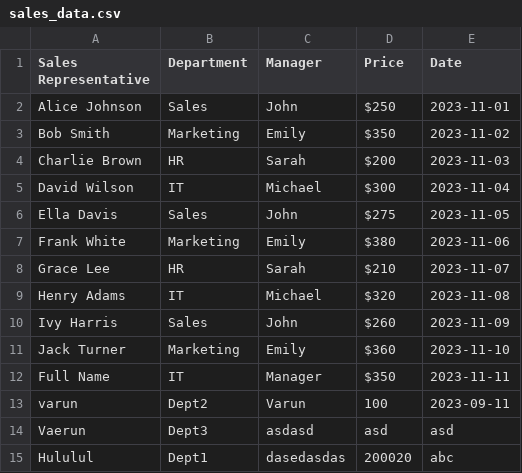
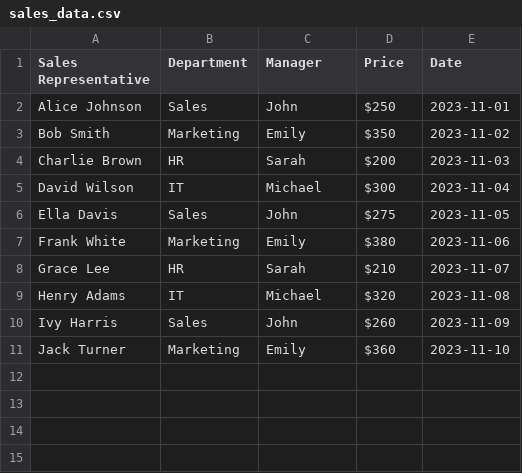
Before and after one commit to beingtranquil/SM_Group_K, a CSV file: sales_data.csv, drawn as a sheet.

```diff
--- a/sales_data.csv
+++ b/sales_data.csv
@@ -11,5 +11 @@ Ivy Harris,Sales,John,$260,2023-11-09
 Jack Turner,Marketing,Emily,$360,2023-11-10
-Full Name,IT,Manager,$350,2023-11-11
-varun,Dept2,Varun,100,2023-09-11
-Vaerun ,Dept3,asdasd,asd,asd
-Hululul,Dept1,dasedasdas,200020,abc
```
Also changed, not shown: 6 other files.
